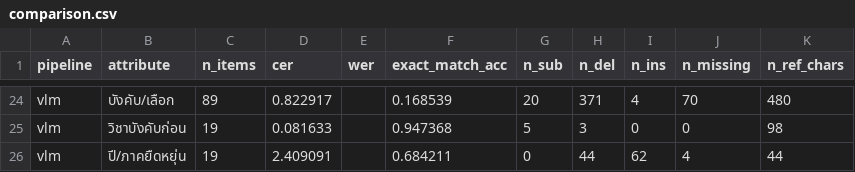
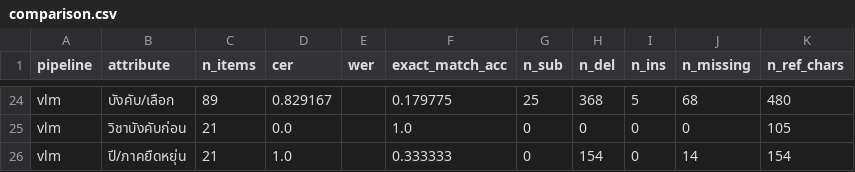
Before and after one commit to Omocoma23/isd-2026-Answer_everything, a CSV file: ocr_system/work/DSBA/03_lab7b/comparison.csv, drawn as a sheet; only a part is shown, gaps mark what is left out; the diff covers the shown part only; the diff names each change by its address in the sheet, - before the commit and + after, or states it on an @@ line.

```diff
--- a/ocr_system/work/DSBA/03_lab7b/comparison.csv
+++ b/ocr_system/work/DSBA/03_lab7b/comparison.csv
-D24 (cer): 0.822917
+D24 (cer): 0.829167
-F24 (exact_match_acc): 0.168539
+F24 (exact_match_acc): 0.179775
-G24 (n_sub): 20
+G24 (n_sub): 25
-H24 (n_del): 371
+H24 (n_del): 368
-I24 (n_ins): 4
+I24 (n_ins): 5
-J24 (n_missing): 70
+J24 (n_missing): 68
-C25:C26 (n_items): 19
+C25:C26 (n_items): 21
-D25 (cer): 0.081633
+D25 (cer): 0.0
-F25 (exact_match_acc): 0.947368
+F25 (exact_match_acc): 1.0
-G25 (n_sub): 5
+G25 (n_sub): 0
-H25 (n_del): 3
+H25 (n_del): 0
-K25 (n_ref_chars): 98
+K25 (n_ref_chars): 105
-D26 (cer): 2.409091
+D26 (cer): 1.0
-F26 (exact_match_acc): 0.684211
+F26 (exact_match_acc): 0.333333
-H26 (n_del): 44
+H26 (n_del): 154
-I26 (n_ins): 62
+I26 (n_ins): 0
-J26 (n_missing): 4
+J26 (n_missing): 14
-K26 (n_ref_chars): 44
+K26 (n_ref_chars): 154
```
Also changed, not shown: 33 edited cells elsewhere in this file, ocr_system/work/AI/03_lab7b/comparison.csv, 27 other files.
